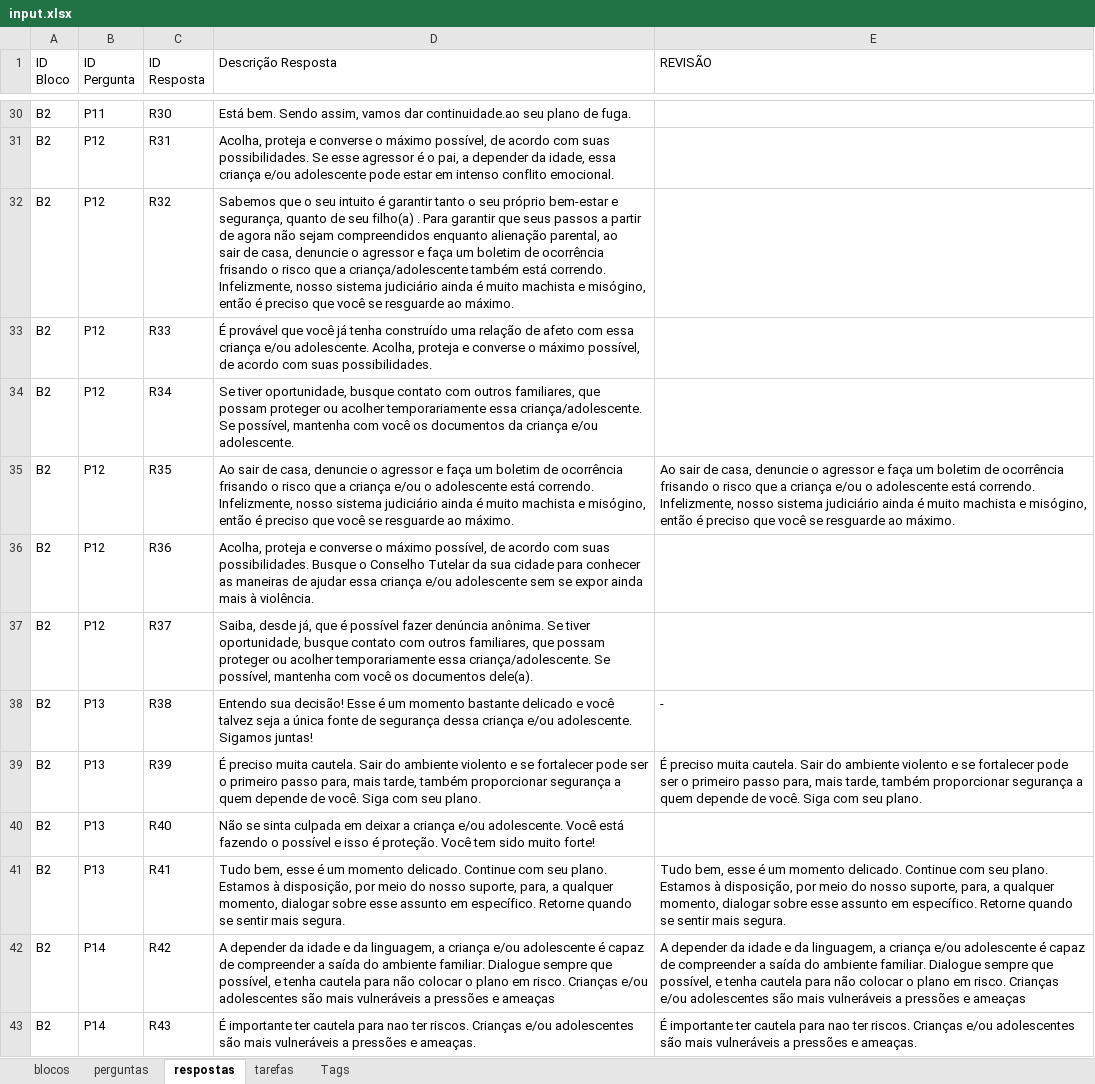
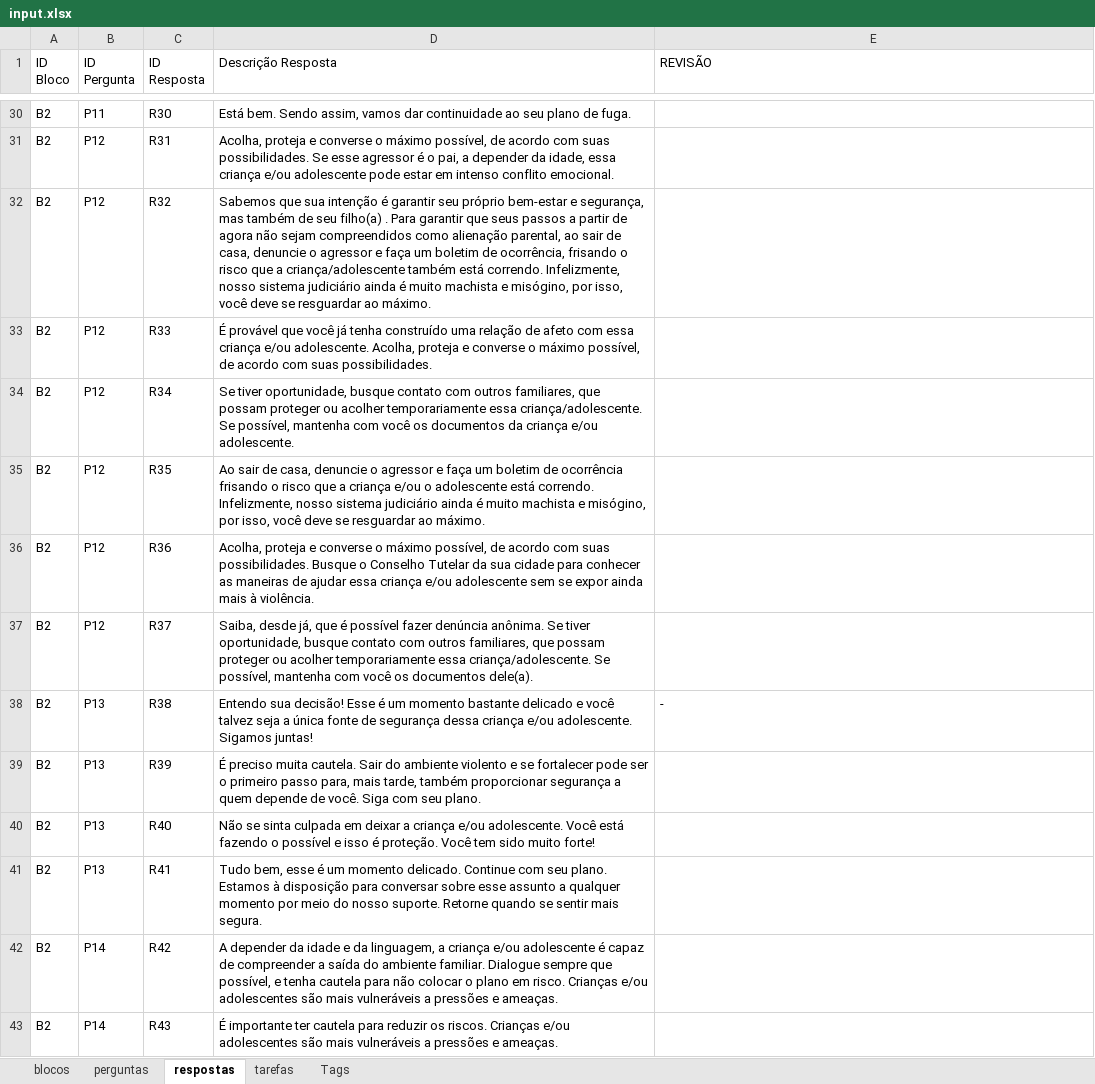
Before and after one commit to institutoazmina/penhas-backend, an Excel workbook: lost-and-found/parser-quiz/input.xlsx, sheet respostas, drawn as a sheet; only a part is shown, gaps mark what is left out; values as stored, in another font and other column widths than the file's, no cell formats; charts and pictures not drawn; ↵ is a line break in a cell; the diff covers the shown part only; the diff names each change by its address in the sheet, - before the commit and + after, or states it on an @@ line.

```diff
--- a/lost-and-found/parser-quiz/input.xlsx (sheet respostas)
+++ b/lost-and-found/parser-quiz/input.xlsx (sheet respostas)
-D30 (Descrição Resposta): …vamos dar continuidade.ao seu plano…
+D30 (Descrição Resposta): …vamos dar continuidade ao seu plano…
-D32 (Descrição Resposta): Sabemos que o seu intuito é garantir tanto o seu próprio bem-estar e segurança, quanto de seu filho(a) . Para garantir que seus passos a partir de agora não sejam compreendidos enquanto alienação parental, ao ↵ sair de casa, denuncie o agressor e faça um boletim de ocorrência frisando o risco que a criança/adolescente também está correndo. Infelizmente, nosso sistema judiciário ainda é muito machista e misógino, então é preciso que você se resguarde ao máximo.
+D32 (Descrição Resposta): Sabemos que sua intenção é garantir seu próprio bem-estar e segurança, mas também de seu filho(a) . Para garantir que seus passos a partir de agora não sejam compreendidos como alienação parental, ao sair de casa, denuncie o agressor e faça um boletim de ocorrência, frisando o risco que a criança/adolescente também está correndo. Infelizmente, nosso sistema judiciário ainda é muito machista e misógino, por isso, você deve se resguardar ao máximo.
-D35 (Descrição Resposta): …e misógino, então é preciso que você se resguarde ao máximo.
+D35 (Descrição Resposta): …e misógino, por isso, você deve se resguardar ao máximo.
-E35 (REVISÃO): Ao sair de casa, denuncie o agressor e faça um boletim de ocorrência frisando o risco que a criança e/ou o adolescente está correndo. Infelizmente, nosso sistema judiciário ainda é muito machista e misógino, então é preciso que você se resguarde ao máximo.
+E35 (REVISÃO): (empty)
-E39 (REVISÃO): É preciso muita cautela. Sair do ambiente violento e se fortalecer pode ser o primeiro passo para, mais tarde, também proporcionar segurança a quem depende de você. Siga com seu plano.
+E39 (REVISÃO): (empty)
-D41 (Descrição Resposta): …Estamos à disposição, por meio do nosso suporte, para, a qualquer momento, dialogar sobre esse assunto em específico. Retorne quando…
+D41 (Descrição Resposta): …Estamos à disposição para conversar sobre esse assunto a qualquer momento por meio do nosso suporte. Retorne quando…
-E41 (REVISÃO): Tudo bem, esse é um momento delicado. Continue com seu plano. Estamos à disposição, por meio do nosso suporte, para, a qualquer momento, dialogar sobre esse assunto em específico. Retorne quando se sentir mais segura.
+E41 (REVISÃO): (empty)
-D42 (Descrição Resposta): …pressões e ameaças
+D42 (Descrição Resposta): …pressões e ameaças.
-E42 (REVISÃO): A depender da idade e da linguagem, a criança e/ou adolescente é capaz de compreender a saída do ambiente familiar. Dialogue sempre que possível, e tenha cautela para não colocar o plano em risco. Crianças e/ou adolescentes são mais vulneráveis a pressões e ameaças
+E42 (REVISÃO): (empty)
-D43 (Descrição Resposta): …cautela para nao ter riscos. Crianças…
+D43 (Descrição Resposta): …cautela para reduzir os riscos. Crianças…
-E43 (REVISÃO): É importante ter cautela para nao ter riscos. Crianças e/ou adolescentes são mais vulneráveis a pressões e ameaças.
+E43 (REVISÃO): (empty)
```
Also changed, not shown: 59 edited cells elsewhere in this sheet, sheet perguntas, sheet tarefas, cell formats, 1 other file.
